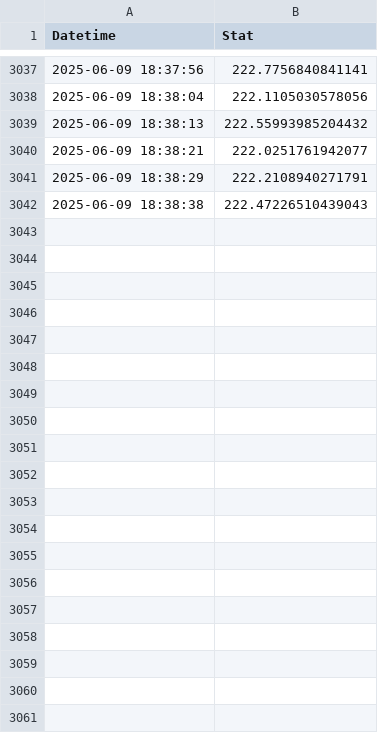
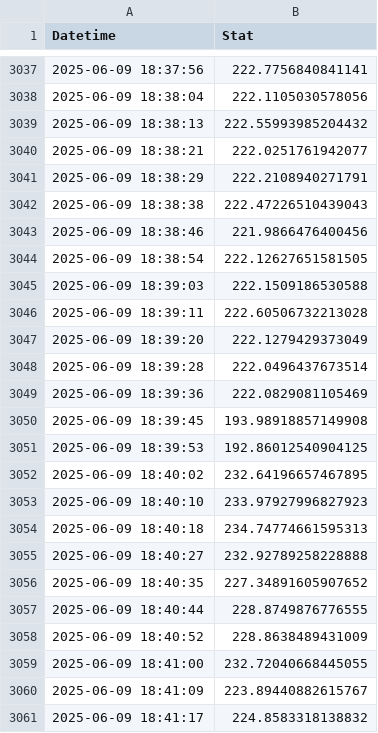
Before and after one commit to dylanspano/pigging_stats_060925, a CSV file: rms_shifted_dict_N6201_CH7.csv, drawn as a sheet; only a part is shown, gaps mark what is left out; the diff covers the shown part only.

Commit message:
Update rms_shifted_dict_N6201_CH7.csv

```diff
--- a/rms_shifted_dict_N6201_CH7.csv
+++ b/rms_shifted_dict_N6201_CH7.csv
@@ -3042 +3042,20 @@ Datetime,Stat
 2025-06-09 18:38:38,222.47226510439043
+2025-06-09 18:38:46,221.9866476400456
+2025-06-09 18:38:54,222.12627651581505
+2025-06-09 18:39:03,222.1509186530588
+2025-06-09 18:39:11,222.60506732213028
+2025-06-09 18:39:20,222.1279429373049
+2025-06-09 18:39:28,222.0496437673514
+2025-06-09 18:39:36,222.0829081105469
+2025-06-09 18:39:45,193.98918857149908
+2025-06-09 18:39:53,192.86012540904125
+2025-06-09 18:40:02,232.64196657467895
+2025-06-09 18:40:10,233.97927996827923
+2025-06-09 18:40:18,234.74774661595313
+2025-06-09 18:40:27,232.92789258228888
+2025-06-09 18:40:35,227.34891605907652
+2025-06-09 18:40:44,228.8749876776555
+2025-06-09 18:40:52,228.8638489431009
+2025-06-09 18:41:00,232.72040668445055
+2025-06-09 18:41:09,223.89440882615767
+2025-06-09 18:41:17,224.8583318138832
```
Also changed, not shown: 46 added rows elsewhere in this file.
